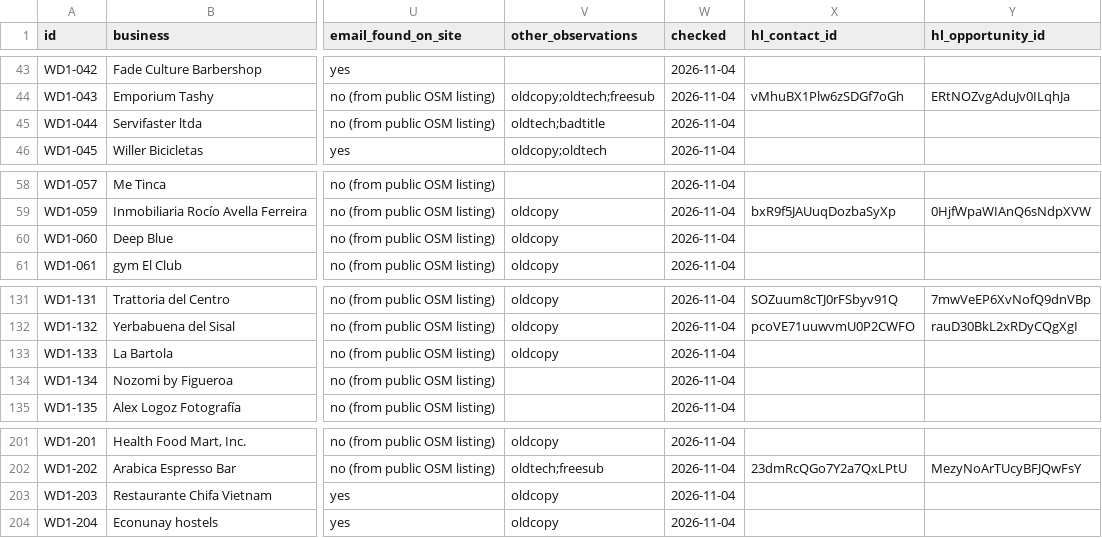
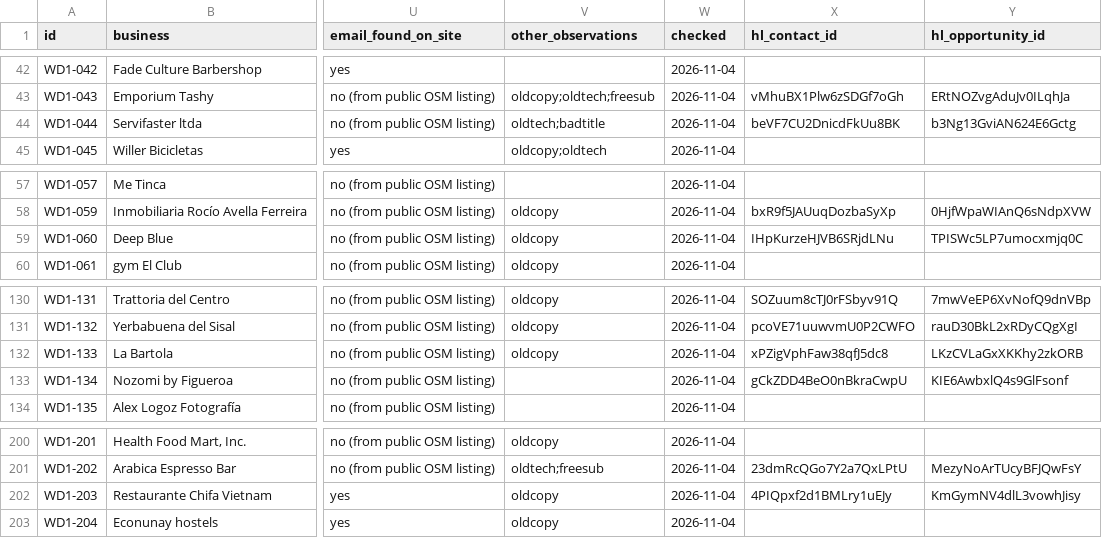
Before and after one commit to boukess/AI-employee, a CSV file: employees/lead-gen-employee/runs/webdev-batch-1/leads.csv, drawn as a sheet; only a part is shown, gaps mark what is left out; addresses are those after the commit; the diff covers the shown part only; the diff names each change by its address in the sheet, - before the commit and + after, or states it on an @@ line.

Commit message:
Lead Gen: webdev batch 1 - HighLevel import progress

```diff
--- a/employees/lead-gen-employee/runs/webdev-batch-1/leads.csv
+++ b/employees/lead-gen-employee/runs/webdev-batch-1/leads.csv
-X44 (hl_contact_id): (empty)
+X44 (hl_contact_id): beVF7CU2DnicdFkUu8BK
-Y44 (hl_opportunity_id): (empty)
+Y44 (hl_opportunity_id): b3Ng13GviAN624E6Gctg
-X59 (hl_contact_id): (empty)
+X59 (hl_contact_id): IHpKurzeHJVB6SRjdLNu
-Y59 (hl_opportunity_id): (empty)
+Y59 (hl_opportunity_id): TPISWc5LP7umocxmjq0C
-X132 (hl_contact_id): (empty)
+X132 (hl_contact_id): xPZigVphFaw38qfJ5dc8
-Y132 (hl_opportunity_id): (empty)
+Y132 (hl_opportunity_id): LKzCVLaGxXKKhy2zkORB
-X133 (hl_contact_id): (empty)
+X133 (hl_contact_id): gCkZDD4BeO0nBkraCwpU
-Y133 (hl_opportunity_id): (empty)
+Y133 (hl_opportunity_id): KIE6AwbxlQ4s9GlFsonf
-X202 (hl_contact_id): (empty)
+X202 (hl_contact_id): 4PIQpxf2d1BMLry1uEJy
-Y202 (hl_opportunity_id): (empty)
+Y202 (hl_opportunity_id): KmGymNV4dlL3vowhJisy
```
Also changed, not shown: 2 removed rows and 28 edited cells elsewhere in this file, 1 other file.
